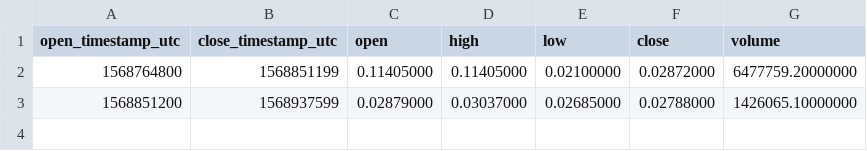
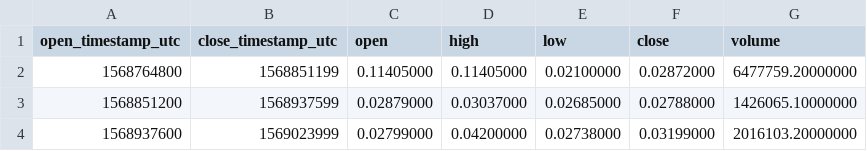
Before and after one commit to cryptobigbro/binance-BANDBNB, a CSV file: binance-BANDBNB-1d.csv, drawn as a sheet.

```diff
--- a/binance-BANDBNB-1d.csv
+++ b/binance-BANDBNB-1d.csv
@@ -3 +3,2 @@ open_timestamp_utc,close_timestamp_utc,open,high,low,close,volume
 1568851200,1568937599,0.02879000,0.03037000,0.02685000,0.02788000,1426065.10000000
+1568937600,1569023999,0.02799000,0.04200000,0.02738000,0.03199000,2016103.20000000
```
Also changed, not shown: binance-BANDBNB-1h.csv, 1 other file.
